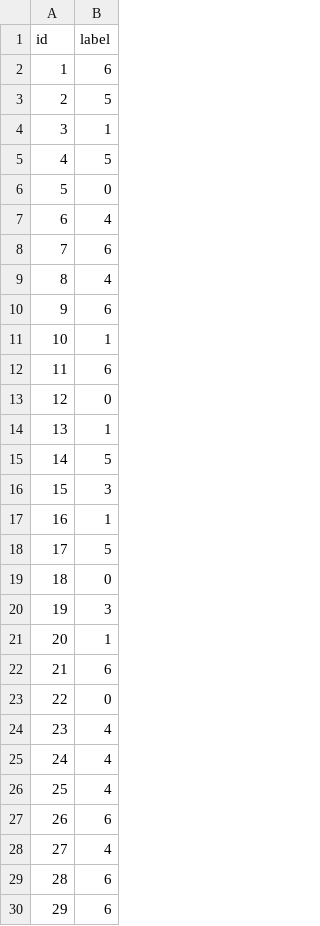
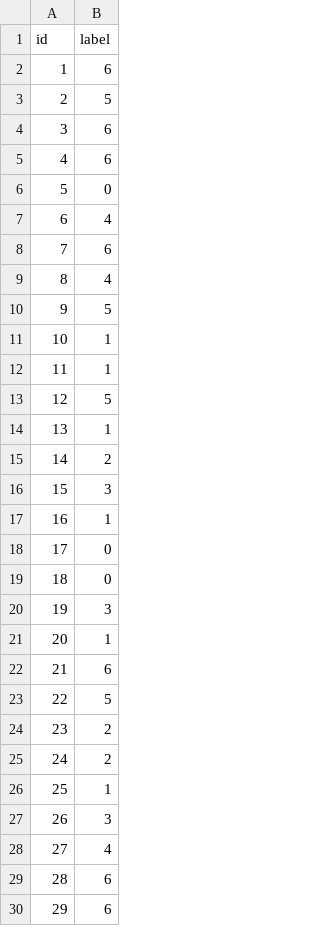
Before and after one commit to Tom-Sterckx/AI-Lizard-Prediction-Challenge, a CSV file: submission.csv, drawn as a sheet; only a part is shown; the diff covers the shown part only.

```diff
--- a/submission.csv
+++ b/submission.csv
@@ -3,4 +3,4 @@ id,label
 2,5
-3,1
-4,5
+3,6
+4,6
 5,0
@@ -9,11 +9,11 @@ id,label
 8,4
-9,6
+9,5
 10,1
-11,6
-12,0
+11,1
+12,5
 13,1
-14,5
+14,2
 15,3
 16,1
-17,5
+17,0
 18,0
@@ -22,7 +22,7 @@ id,label
 21,6
-22,0
-23,4
-24,4
-25,4
-26,6
+22,5
+23,2
+24,2
+25,1
+26,3
 27,4
```
Also changed, not shown: 92 edited cells elsewhere in this file, artifacts/reports/cleanlab_label_issues.csv, 1 other file.
